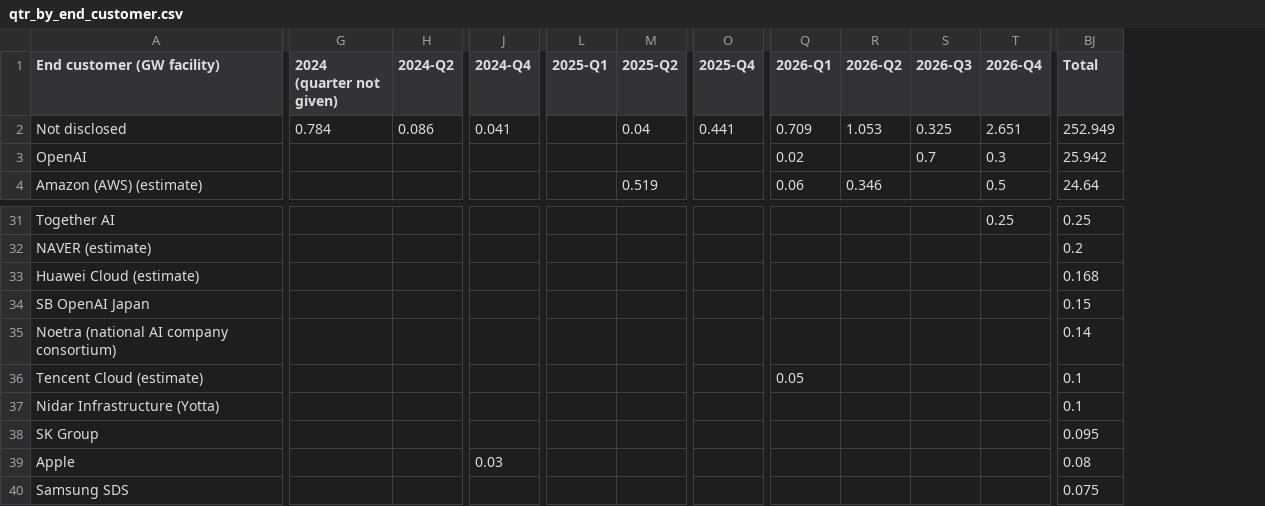
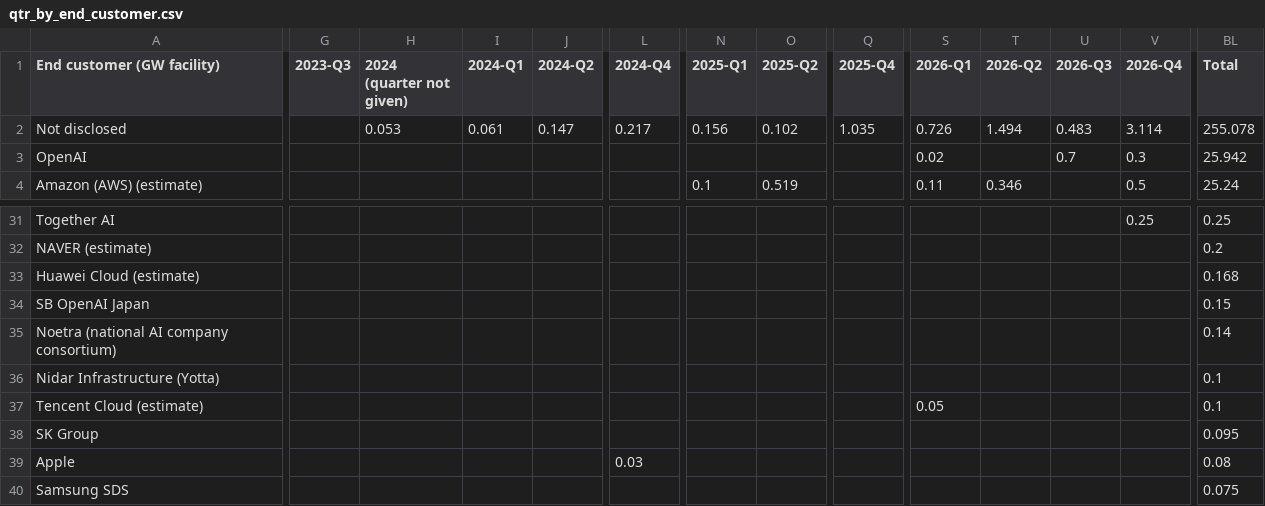
Before and after one commit to bernardhaswell/dcbuildsio, a CSV file: data/pivots/qtr_by_end_customer.csv, drawn as a sheet; only a part is shown, gaps mark what is left out; addresses are those after the commit; the diff covers the shown part only; the diff names each change by its address in the sheet, - before the commit and + after, or states it on an @@ line.

```diff
--- a/data/pivots/qtr_by_end_customer.csv
+++ b/data/pivots/qtr_by_end_customer.csv
+column G (2023-Q3), empty
+column I (2024-Q1), row 2: 0.061
-H2 (2024 (quarter not given)): 0.784
+H2 (2024 (quarter not given)): 0.053
-J2 (2024-Q2): 0.086
+J2 (2024-Q2): 0.147
-L2 (2024-Q4): 0.041
+L2 (2024-Q4): 0.217
-N2 (2025-Q1): (empty)
+N2 (2025-Q1): 0.156
-O2 (2025-Q2): 0.04
+O2 (2025-Q2): 0.102
-Q2 (2025-Q4): 0.441
+Q2 (2025-Q4): 1.035
-S2 (2026-Q1): 0.709
+S2 (2026-Q1): 0.726
-T2 (2026-Q2): 1.053
+T2 (2026-Q2): 1.494
-U2 (2026-Q3): 0.325
+U2 (2026-Q3): 0.483
-V2 (2026-Q4): 2.651
+V2 (2026-Q4): 3.114
-BL2 (Total): 252.949
+BL2 (Total): 255.078
-N4 (2025-Q1): (empty)
+N4 (2025-Q1): 0.1
-S4 (2026-Q1): 0.06
+S4 (2026-Q1): 0.11
-BL4 (Total): 24.64
+BL4 (Total): 25.24
@@ row 37 moved to row 36: Nidar Infrastructure (Yotta) @@
```
Also changed, not shown: 1 added row, 2 moved rows and 79 edited cells elsewhere in this file, data/pivots/qtr_by_chip_vendor.csv, data/pivots/qtr_by_developer.csv, 21 other files.
